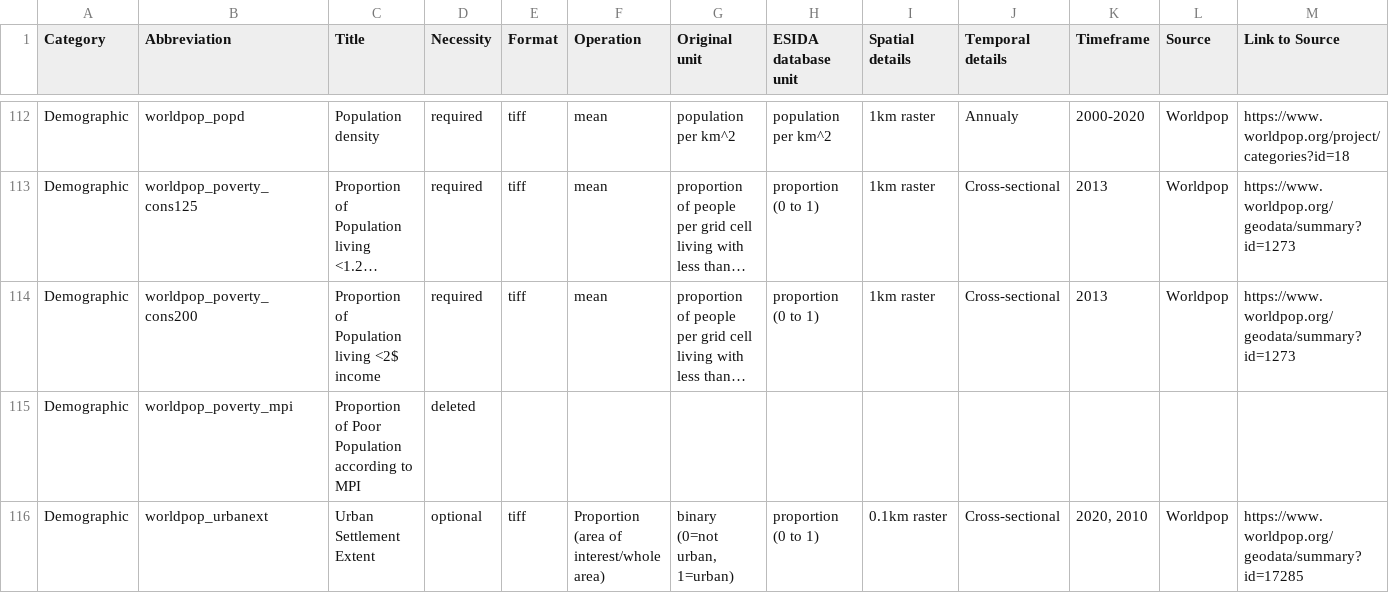
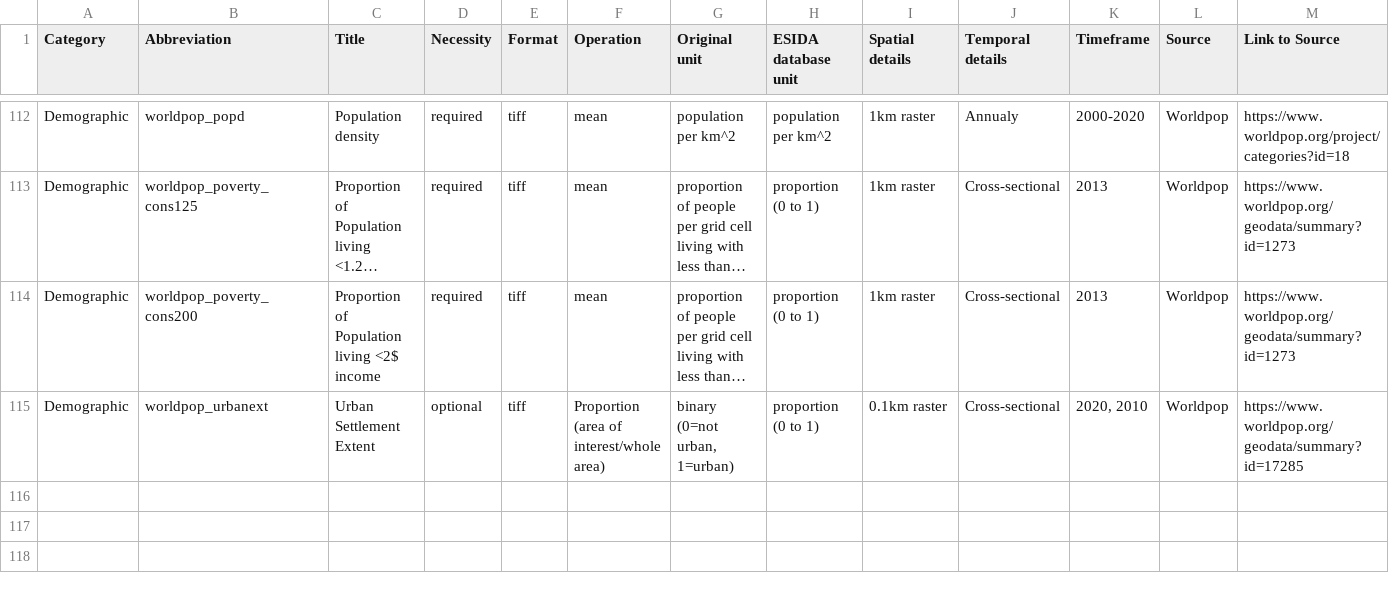
Before and after one commit to MARS-Group-HAW/esida-db, a CSV file: input/meta_data/DB_Meta_Sheet - Documentation.csv, drawn as a sheet; only a part is shown, gaps mark what is left out; long unchanged cells end in …; rows hold the shown columns only; the diff names each change by its address in the sheet, - before the commit and + after, or states it on an @@ line.

```diff
--- a/input/meta_data/DB_Meta_Sheet - Documentation.csv
+++ b/input/meta_data/DB_Meta_Sheet - Documentation.csv
-row 115: Demographic | worldpop_poverty_mpi | Proportion of Poor Population according to MPI | deleted
```
Also changed, not shown: input/meta_data/DB_Meta_Sheet - Metadata.csv, 2 other files.
